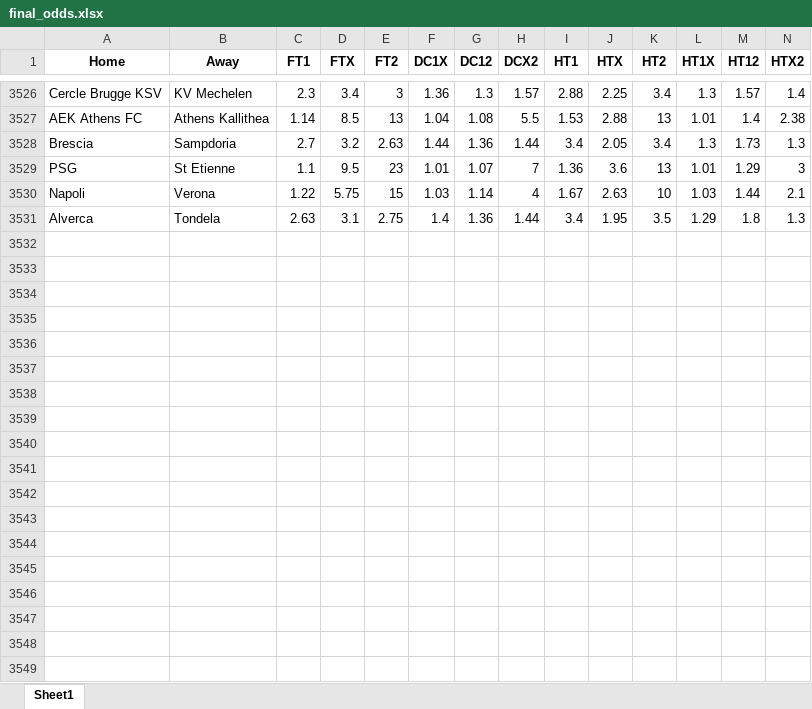
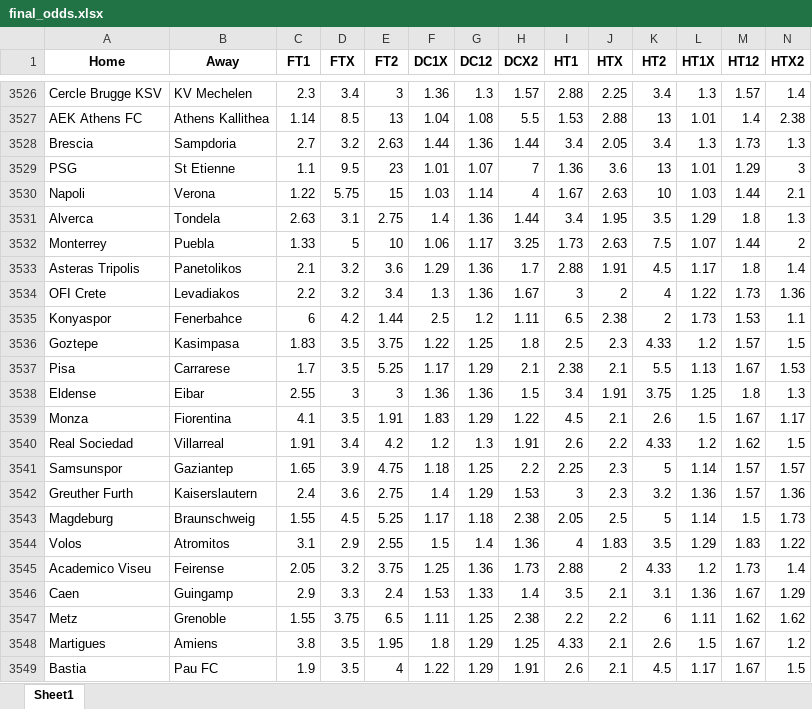
Before and after one commit to musayevf/Dixon_Coles_2025, an Excel workbook: dixon_coles_model_predictions/final_odds.xlsx, sheet Sheet1, drawn as a sheet; only a part is shown, gaps mark what is left out; values as stored, in another font and other column widths than the file's, no borders; rows hold the shown columns only; the diff covers the shown part only; the diff names each change by its address in the sheet, - before the commit and + after, or states it on an @@ line.

```diff
--- a/dixon_coles_model_predictions/final_odds.xlsx (sheet Sheet1)
+++ b/dixon_coles_model_predictions/final_odds.xlsx (sheet Sheet1)
+row 3532: Monterrey | Puebla | 1.33 | 5 | 10 | 1.06 | 1.17 | 3.25 | 1.73 | 2.63 | 7.5 | 1.07 | 1.44 | 2
+row 3533: Asteras Tripolis | Panetolikos | 2.1 | 3.2 | 3.6 | 1.29 | 1.36 | 1.7 | 2.88 | 1.91 | 4.5 | 1.17 | 1.8 | 1.4
+row 3534: OFI Crete | Levadiakos | 2.2 | 3.2 | 3.4 | 1.3 | 1.36 | 1.67 | 3 | 2 | 4 | 1.22 | 1.73 | 1.36
+row 3535: Konyaspor | Fenerbahce | 6 | 4.2 | 1.44 | 2.5 | 1.2 | 1.11 | 6.5 | 2.38 | 2 | 1.73 | 1.53 | 1.1
+row 3536: Goztepe | Kasimpasa | 1.83 | 3.5 | 3.75 | 1.22 | 1.25 | 1.8 | 2.5 | 2.3 | 4.33 | 1.2 | 1.57 | 1.5
+row 3537: Pisa | Carrarese | 1.7 | 3.5 | 5.25 | 1.17 | 1.29 | 2.1 | 2.38 | 2.1 | 5.5 | 1.13 | 1.67 | 1.53
+row 3538: Eldense | Eibar | 2.55 | 3 | 3 | 1.36 | 1.36 | 1.5 | 3.4 | 1.91 | 3.75 | 1.25 | 1.8 | 1.3
+row 3539: Monza | Fiorentina | 4.1 | 3.5 | 1.91 | 1.83 | 1.29 | 1.22 | 4.5 | 2.1 | 2.6 | 1.5 | 1.67 | 1.17
+row 3540: Real Sociedad | Villarreal | 1.91 | 3.4 | 4.2 | 1.2 | 1.3 | 1.91 | 2.6 | 2.2 | 4.33 | 1.2 | 1.62 | 1.5
+row 3541: Samsunspor | Gaziantep | 1.65 | 3.9 | 4.75 | 1.18 | 1.25 | 2.2 | 2.25 | 2.3 | 5 | 1.14 | 1.57 | 1.57
+row 3542: Greuther Furth | Kaiserslautern | 2.4 | 3.6 | 2.75 | 1.4 | 1.29 | 1.53 | 3 | 2.3 | 3.2 | 1.36 | 1.57 | 1.36
+row 3543: Magdeburg | Braunschweig | 1.55 | 4.5 | 5.25 | 1.17 | 1.18 | 2.38 | 2.05 | 2.5 | 5 | 1.14 | 1.5 | 1.73
+row 3544: Volos | Atromitos | 3.1 | 2.9 | 2.55 | 1.5 | 1.4 | 1.36 | 4 | 1.83 | 3.5 | 1.29 | 1.83 | 1.22
+row 3545: Academico Viseu | Feirense | 2.05 | 3.2 | 3.75 | 1.25 | 1.36 | 1.73 | 2.88 | 2 | 4.33 | 1.2 | 1.73 | 1.4
+row 3546: Caen | Guingamp | 2.9 | 3.3 | 2.4 | 1.53 | 1.33 | 1.4 | 3.5 | 2.1 | 3.1 | 1.36 | 1.67 | 1.29
+row 3547: Metz | Grenoble | 1.55 | 3.75 | 6.5 | 1.11 | 1.25 | 2.38 | 2.2 | 2.2 | 6 | 1.11 | 1.62 | 1.62
+row 3548: Martigues | Amiens | 3.8 | 3.5 | 1.95 | 1.8 | 1.29 | 1.25 | 4.33 | 2.1 | 2.6 | 1.5 | 1.67 | 1.2
+row 3549: Bastia | Pau FC | 1.9 | 3.5 | 4 | 1.22 | 1.29 | 1.91 | 2.6 | 2.1 | 4.5 | 1.17 | 1.67 | 1.5
```
Also changed, not shown: 39 added rows elsewhere in this sheet, UEFA.xlsx, bet365_odds.xlsx, 10 other files.
